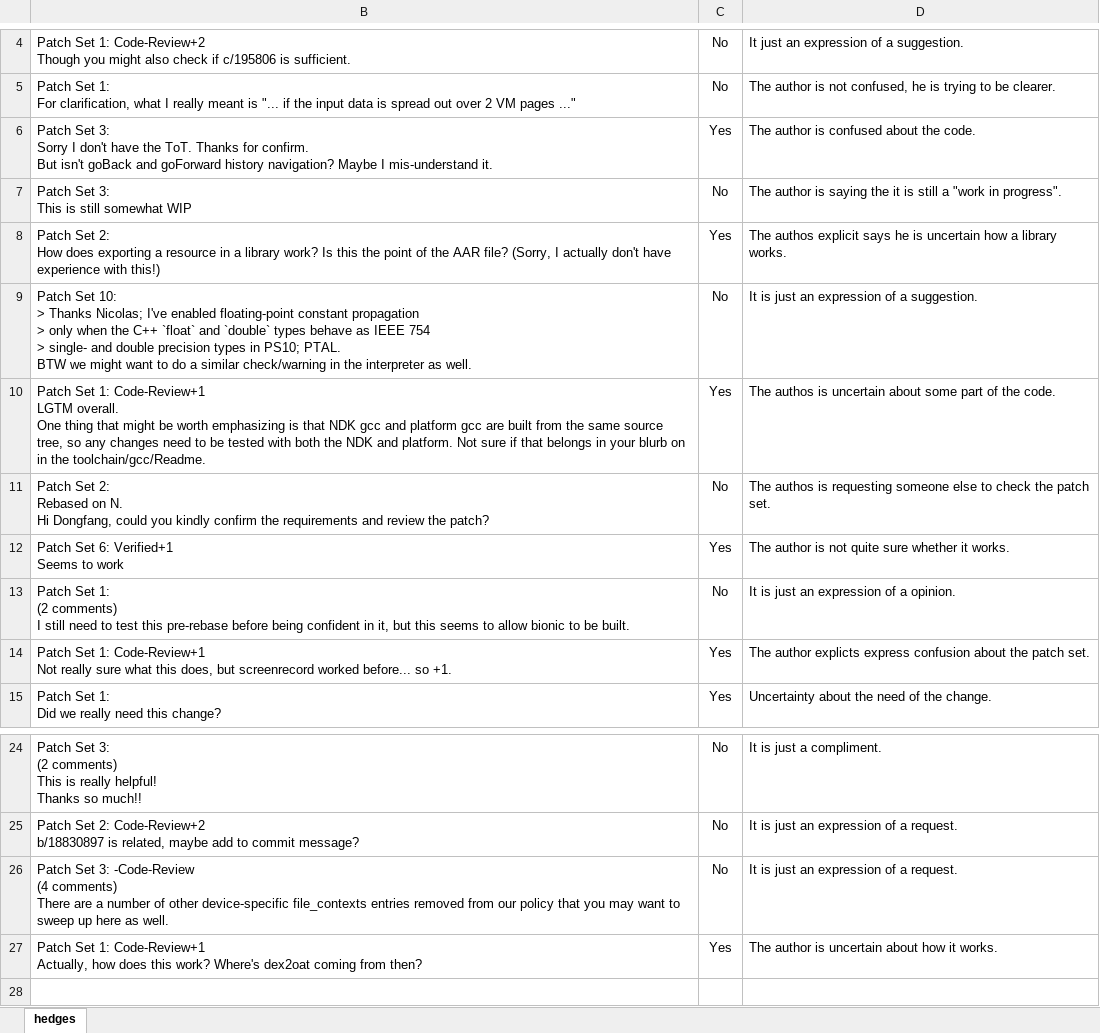
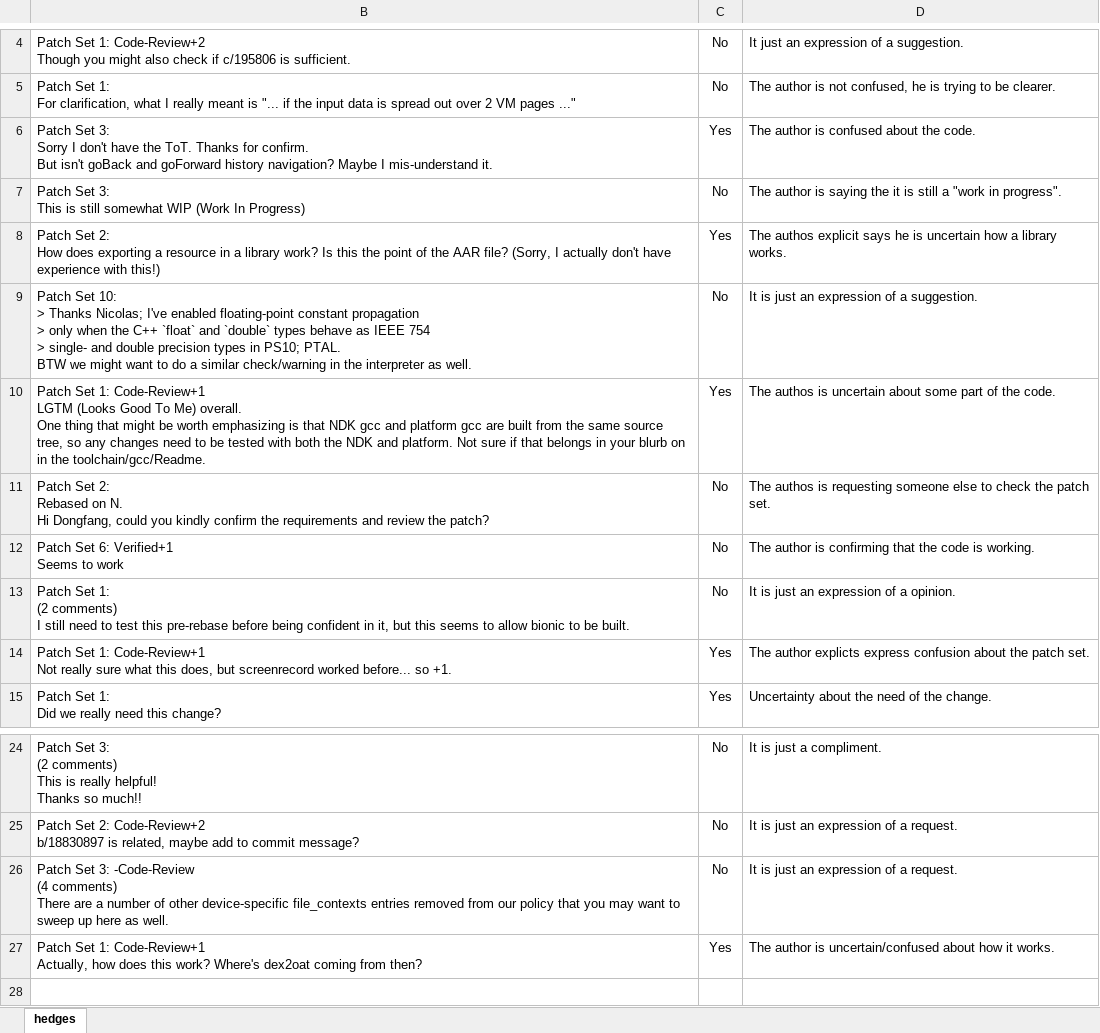
Before and after one commit to t-liu93/workspace-solr, an Excel workbook: SolrScripts/results-gc/set-400/verifying-set.xlsx, sheet hedges, drawn as a sheet; only a part is shown, gaps mark what is left out; values as stored, in another font and other column widths than the file's, no borders; conditional formats not drawn; ↵ is a line break in a cell; the diff names each change by its address in the sheet, - before the commit and + after, or states it on an @@ line.

Commit message:
Review of the annotation of the examples in the veryfing set!

```diff
--- a/SolrScripts/results-gc/set-400/verifying-set.xlsx (sheet hedges)
+++ b/SolrScripts/results-gc/set-400/verifying-set.xlsx (sheet hedges)
-B7: …somewhat WIP
+B7: …somewhat WIP (Work In Progress)
-B10: …Code-Review+1 ↵ LGTM overall. ↵ One…
+B10: …Code-Review+1 ↵ LGTM (Looks Good To Me) overall. ↵ One…
-C12: Yes
+C12: No
-D12: …author is not quite sure whether it works.
+D12: …author is confirming that the code is working.
-D27: …author is uncertain about how…
+D27: …author is uncertain/confused about how…
```
